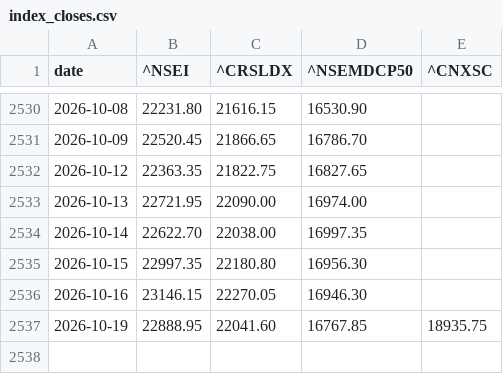
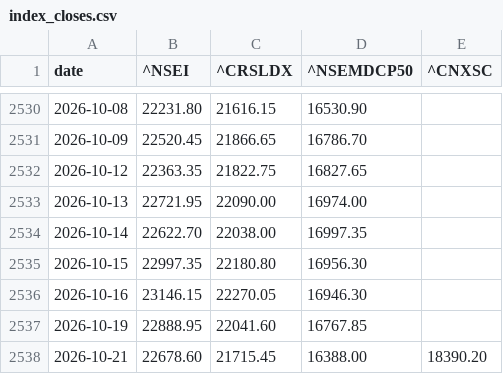
Before and after one commit to r11metoc/chartink, a CSV file: data/model/index_closes.csv, drawn as a sheet; only a part is shown, gaps mark what is left out.

```diff
--- a/data/model/index_closes.csv
+++ b/data/model/index_closes.csv
@@ -2536,2 +2536,3 @@ date,^NSEI,^CRSLDX,^NSEMDCP50,^CNXSC
 2026-10-16,23146.15,22270.05,16946.30,
-2026-10-19,22888.95,22041.60,16767.85,18935.75
+2026-10-19,22888.95,22041.60,16767.85,
+2026-10-21,22678.60,21715.45,16388.00,18390.20
```
Also changed, not shown: data/model/stock_summary.csv, data/model/trades.csv, 12 other files.
